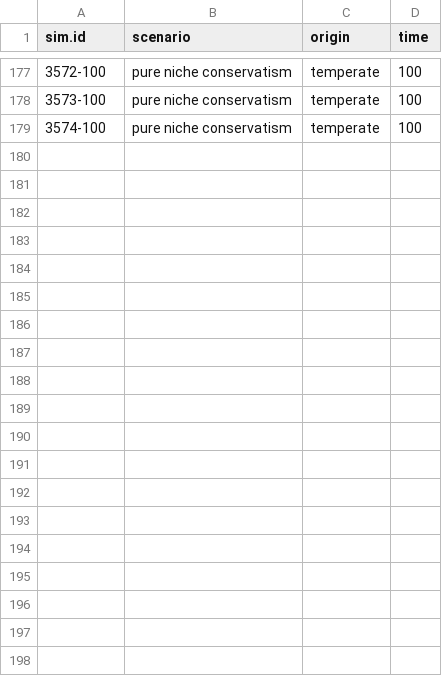
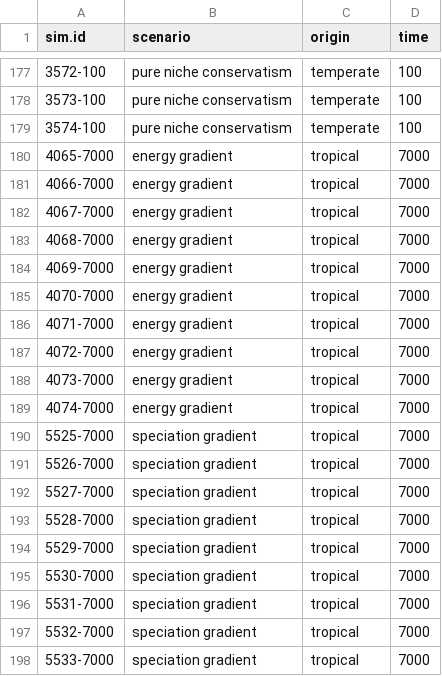
Before and after one commit to ahhurlbert/species-energy-simulation, a CSV file: analysis_output/RPANDA_analysis/simkey.csv, drawn as a sheet; only a part is shown, gaps mark what is left out; the diff covers the shown part only; the diff names each change by its address in the sheet, - before the commit and + after, or states it on an @@ line.

Commit message:
panda output for sims at t=7000 (early), plus new model weights plot

```diff
--- a/analysis_output/RPANDA_analysis/simkey.csv
+++ b/analysis_output/RPANDA_analysis/simkey.csv
+row 180: 4065-7000 | energy gradient | tropical | 7000
+row 181: 4066-7000 | energy gradient | tropical | 7000
+row 182: 4067-7000 | energy gradient | tropical | 7000
+row 183: 4068-7000 | energy gradient | tropical | 7000
+row 184: 4069-7000 | energy gradient | tropical | 7000
+row 185: 4070-7000 | energy gradient | tropical | 7000
+row 186: 4071-7000 | energy gradient | tropical | 7000
+row 187: 4072-7000 | energy gradient | tropical | 7000
+row 188: 4073-7000 | energy gradient | tropical | 7000
+row 189: 4074-7000 | energy gradient | tropical | 7000
+row 190: 5525-7000 | speciation gradient | tropical | 7000
+row 191: 5526-7000 | speciation gradient | tropical | 7000
+row 192: 5527-7000 | speciation gradient | tropical | 7000
+row 193: 5528-7000 | speciation gradient | tropical | 7000
+row 194: 5529-7000 | speciation gradient | tropical | 7000
+row 195: 5530-7000 | speciation gradient | tropical | 7000
+row 196: 5531-7000 | speciation gradient | tropical | 7000
+row 197: 5532-7000 | speciation gradient | tropical | 7000
+row 198: 5533-7000 | speciation gradient | tropical | 7000
```
Also changed, not shown: 21 added rows elsewhere in this file, 2 other files.
